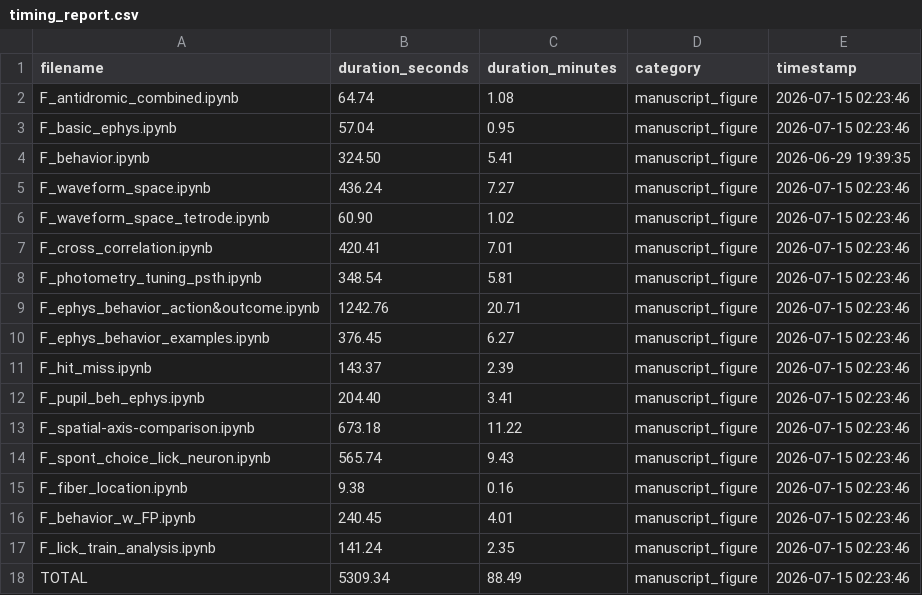
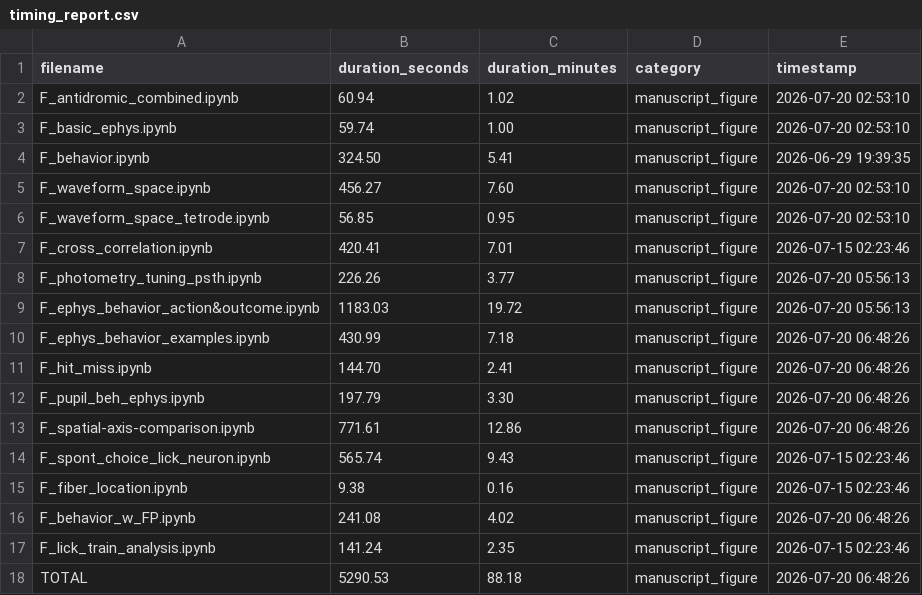
Before and after one commit to AllenNeuralDynamics/aind-beh-ephys-analysis, a CSV file: code/beh_ephys_analysis/session_combine/manuscript_figures/timing_report.csv, drawn as a sheet.

```diff
--- a/code/beh_ephys_analysis/session_combine/manuscript_figures/timing_report.csv
+++ b/code/beh_ephys_analysis/session_combine/manuscript_figures/timing_report.csv
@@ -1,18 +1,18 @@
 filename,duration_seconds,duration_minutes,category,timestamp
-F_antidromic_combined.ipynb,64.74,1.08,manuscript_figure,2026-07-15 02:23:46
-F_basic_ephys.ipynb,57.04,0.95,manuscript_figure,2026-07-15 02:23:46
+F_antidromic_combined.ipynb,60.94,1.02,manuscript_figure,2026-07-20 02:53:10
+F_basic_ephys.ipynb,59.74,1.00,manuscript_figure,2026-07-20 02:53:10
 F_behavior.ipynb,324.50,5.41,manuscript_figure,2026-06-29 19:39:35
-F_waveform_space.ipynb,436.24,7.27,manuscript_figure,2026-07-15 02:23:46
-F_waveform_space_tetrode.ipynb,60.90,1.02,manuscript_figure,2026-07-15 02:23:46
+F_waveform_space.ipynb,456.27,7.60,manuscript_figure,2026-07-20 02:53:10
+F_waveform_space_tetrode.ipynb,56.85,0.95,manuscript_figure,2026-07-20 02:53:10
 F_cross_correlation.ipynb,420.41,7.01,manuscript_figure,2026-07-15 02:23:46
-F_photometry_tuning_psth.ipynb,348.54,5.81,manuscript_figure,2026-07-15 02:23:46
-F_ephys_behavior_action&outcome.ipynb,1242.76,20.71,manuscript_figure,2026-07-15 02:23:46
-F_ephys_behavior_examples.ipynb,376.45,6.27,manuscript_figure,2026-07-15 02:23:46
-F_hit_miss.ipynb,143.37,2.39,manuscript_figure,2026-07-15 02:23:46
-F_pupil_beh_ephys.ipynb,204.40,3.41,manuscript_figure,2026-07-15 02:23:46
-F_spatial-axis-comparison.ipynb,673.18,11.22,manuscript_figure,2026-07-15 02:23:46
+F_photometry_tuning_psth.ipynb,226.26,3.77,manuscript_figure,2026-07-20 05:56:13
+F_ephys_behavior_action&outcome.ipynb,1183.03,19.72,manuscript_figure,2026-07-20 05:56:13
+F_ephys_behavior_examples.ipynb,430.99,7.18,manuscript_figure,2026-07-20 06:48:26
+F_hit_miss.ipynb,144.70,2.41,manuscript_figure,2026-07-20 06:48:26
+F_pupil_beh_ephys.ipynb,197.79,3.30,manuscript_figure,2026-07-20 06:48:26
+F_spatial-axis-comparison.ipynb,771.61,12.86,manuscript_figure,2026-07-20 06:48:26
 F_spont_choice_lick_neuron.ipynb,565.74,9.43,manuscript_figure,2026-07-15 02:23:46
 F_fiber_location.ipynb,9.38,0.16,manuscript_figure,2026-07-15 02:23:46
-F_behavior_w_FP.ipynb,240.45,4.01,manuscript_figure,2026-07-15 02:23:46
+F_behavior_w_FP.ipynb,241.08,4.02,manuscript_figure,2026-07-20 06:48:26
 F_lick_train_analysis.ipynb,141.24,2.35,manuscript_figure,2026-07-15 02:23:46
-TOTAL,5309.34,88.49,manuscript_figure,2026-07-15 02:23:46
+TOTAL,5290.53,88.18,manuscript_figure,2026-07-20 06:48:26
```
Also changed, not shown: 13 other files.
